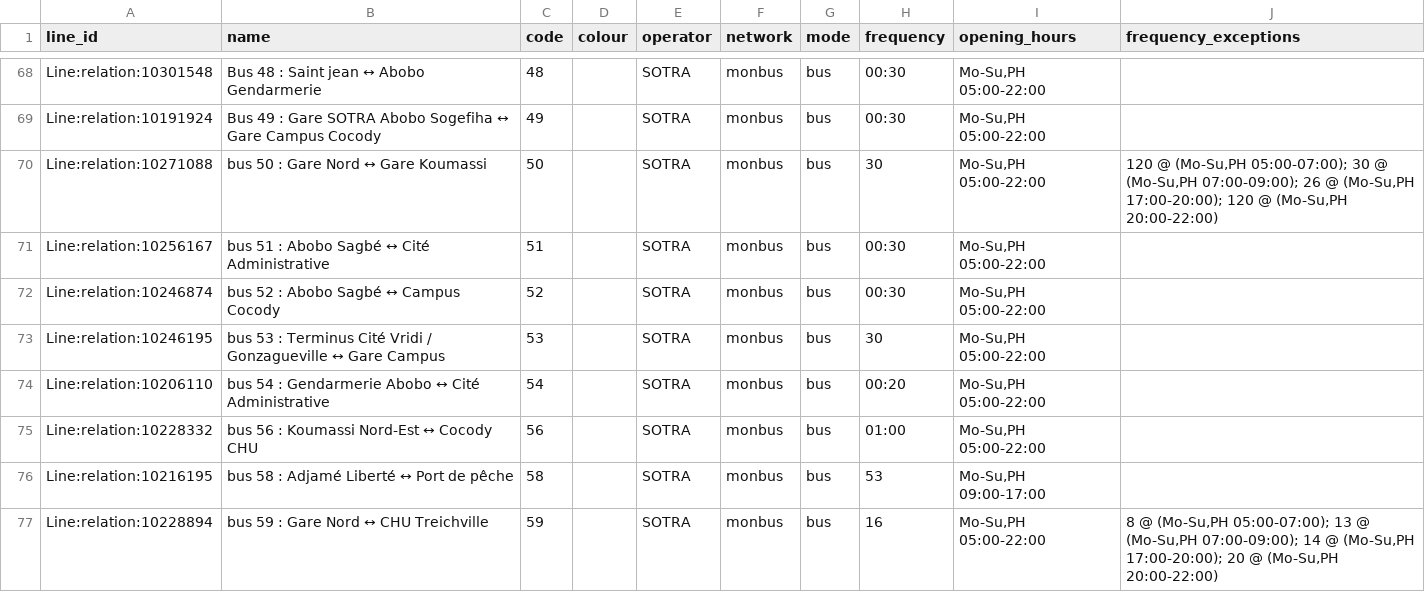
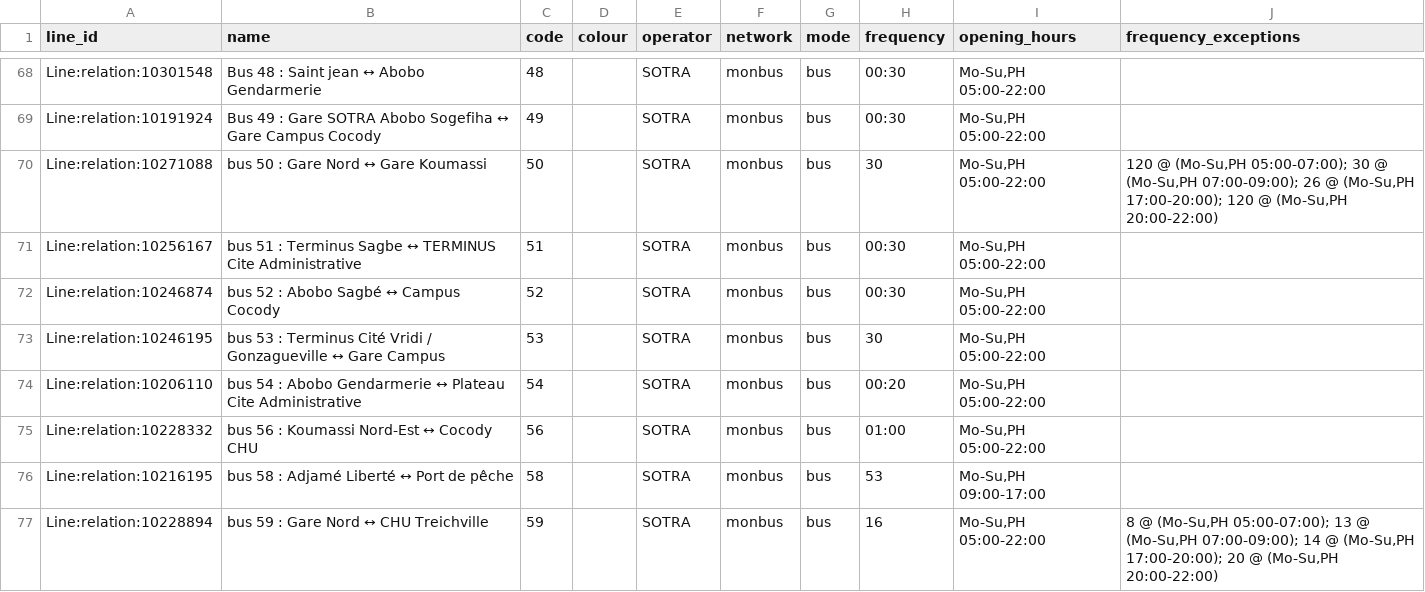
Before and after one commit to Jungle-Bus/AbidjanTransport_geom_ci, a CSV file: lines.csv, drawn as a sheet; only a part is shown, gaps mark what is left out; the diff covers the shown part only.

```diff
--- a/lines.csv
+++ b/lines.csv
@@ -70,6 +70,6 @@ Line:relation:10191924,Bus 49 : Gare SOTRA Abobo Sogefiha ↔ Gare Campus Cocody
 Line:relation:10271088,bus 50 : Gare Nord ↔ Gare Koumassi,50,,SOTRA,monbus,bus,30,"Mo-Su,PH 05:00-22:00","120 @ (Mo-Su,PH 05:00-07:00); 30 @ (Mo-Su,PH 07:00-09:00); 26 @ (Mo-Su,PH 17:00-20:00); 120 @ (Mo-Su,PH 20:00-22:00)"
-Line:relation:10256167,bus 51 : Abobo Sagbé ↔ Cité Administrative,51,,SOTRA,monbus,bus,00:30,"Mo-Su,PH 05:00-22:00",
+Line:relation:10256167,bus 51 : Terminus Sagbe ↔ TERMINUS Cite Administrative,51,,SOTRA,monbus,bus,00:30,"Mo-Su,PH 05:00-22:00",
 Line:relation:10246874,bus 52 : Abobo Sagbé ↔ Campus Cocody,52,,SOTRA,monbus,bus,00:30,"Mo-Su,PH 05:00-22:00",
 Line:relation:10246195,bus 53 : Terminus Cité Vridi / Gonzagueville ↔ Gare Campus,53,,SOTRA,monbus,bus,30,"Mo-Su,PH 05:00-22:00",
-Line:relation:10206110,bus 54 : Gendarmerie Abobo ↔ Cité Administrative,54,,SOTRA,monbus,bus,00:20,"Mo-Su,PH 05:00-22:00",
+Line:relation:10206110,bus 54 : Abobo Gendarmerie ↔ Plateau Cite Administrative,54,,SOTRA,monbus,bus,00:20,"Mo-Su,PH 05:00-22:00",
 Line:relation:10228332,bus 56 : Koumassi Nord-Est ↔ Cocody CHU,56,,SOTRA,monbus,bus,01:00,"Mo-Su,PH 05:00-22:00",
```
Also changed, not shown: 20 edited cells elsewhere in this file, 5 other files.
